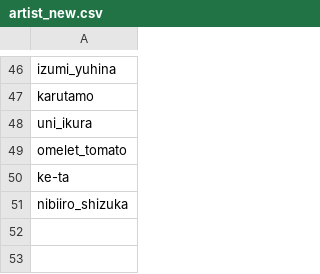
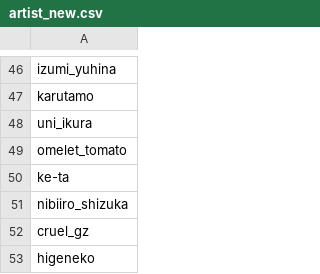
Before and after one commit to Zhirong641/PythonScripts, a CSV file: csv/artist_new.csv, drawn as a sheet; only a part is shown, gaps mark what is left out; the diff names each change by its address in the sheet, - before the commit and + after, or states it on an @@ line.

Commit message:
Update artist and character data, refactor filter lists, and improve hitomi integration

```diff
--- a/csv/artist_new.csv
+++ b/csv/artist_new.csv
+row 52: cruel_gz
+row 53: higeneko
```
Also changed, not shown: csv/artist_hitomi.csv, csv/artist_hitomi_yandere.csv, 6 other files.
